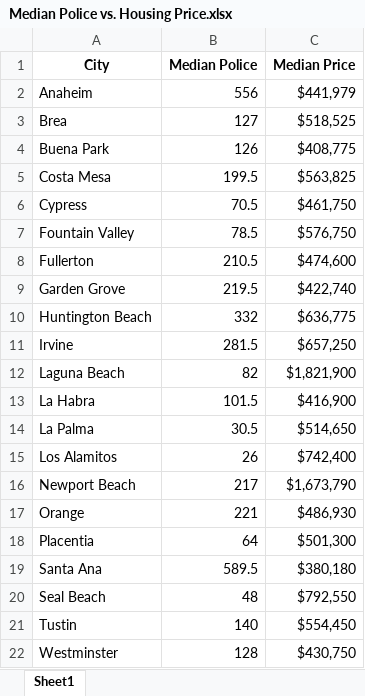
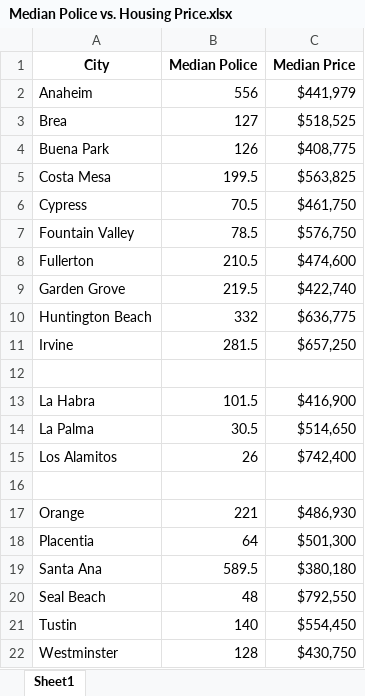
Before and after one commit to alee1412/homework, an Excel workbook: Zillow_Group_Temp/Median Police vs. Housing Price.xlsx, sheet Sheet1, drawn as a sheet; values as stored, in another font and other column widths than the file's, no borders; charts and pictures not drawn; the diff names each change by its address in the sheet, - before the commit and + after, or states it on an @@ line.

```diff
--- a/Zillow_Group_Temp/Median Police vs. Housing Price.xlsx (sheet Sheet1)
+++ b/Zillow_Group_Temp/Median Police vs. Housing Price.xlsx (sheet Sheet1)
-row 12: Laguna Beach | 82 | $1,821,900
+row 12: (empty)
-row 16: Newport Beach | 217 | $1,673,790
+row 16: (empty)
```
Also changed, not shown: charts or pictures, Zillow_Group_Temp/Median Price and Median Crime.xlsx, Zillow_Group_Temp/Median Price and Median Property Crime.xlsx, 4 other files.
